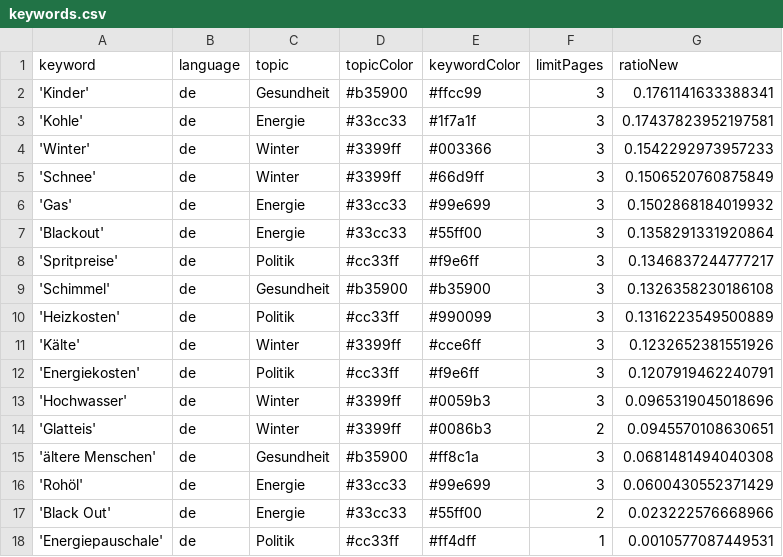
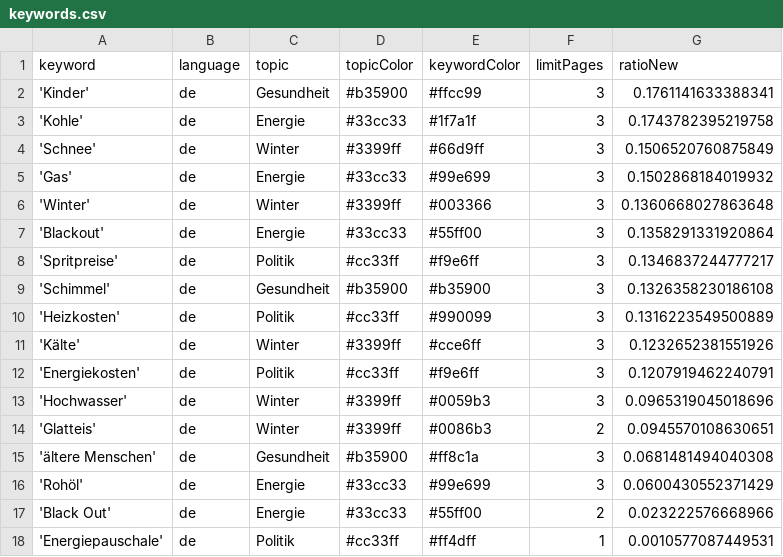
Before and after one commit to paulski99-news/winterIsComing2, a CSV file: keywords.csv, drawn as a sheet.

Commit message:
Commit from GitHub Actions (harvest:0.0)

```diff
--- a/keywords.csv
+++ b/keywords.csv
@@ -2,6 +2,6 @@ keyword,language,topic,topicColor,keywordColor,limitPages,ratioNew
 'Kinder',de,Gesundheit,#b35900,#ffcc99,3,0.1761141633388341
-'Kohle',de,Energie,#33cc33,#1f7a1f,3,0.17437823952197581
-'Winter',de,Winter,#3399ff,#003366,3,0.1542292973957233
+'Kohle',de,Energie,#33cc33,#1f7a1f,3,0.1743782395219758
 'Schnee',de,Winter,#3399ff,#66d9ff,3,0.1506520760875849
 'Gas',de,Energie,#33cc33,#99e699,3,0.1502868184019932
+'Winter',de,Winter,#3399ff,#003366,3,0.1360668027863648
 'Blackout',de,Energie,#33cc33,#55ff00,3,0.1358291331920864
```
